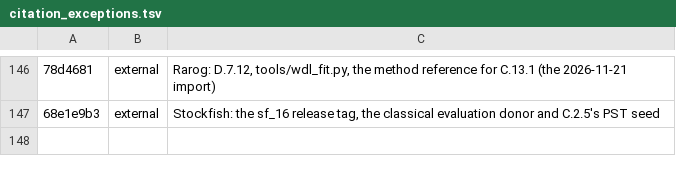
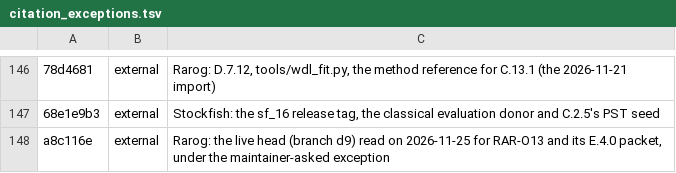
Before and after one commit to maelic13/basilisk, a TSV file: tools/diag/citation_exceptions.tsv, drawn as a sheet; only a part is shown, gaps mark what is left out; the diff names each change by its address in the sheet, - before the commit and + after, or states it on an @@ line.

Commit message:
Plan the evaluation's rebuild whole in the donor's form
Maintainer decision of 2026-11-25 after C.2.10: C.3 becomes one unit,
and C.4 to C.6 are folded into it until C.3.1's handoff retires them.
The reference, the fit and what stays Basilisk's are C.3.1's to settle.

```diff
--- a/tools/diag/citation_exceptions.tsv
+++ b/tools/diag/citation_exceptions.tsv
+row 148: a8c116e | external | Rarog: the live head (branch d9) read on 2026-11-25 for RAR-O13 and its E.4.0 packet, under the maintainer-asked exception
```
Also changed, not shown: 2 other files.
